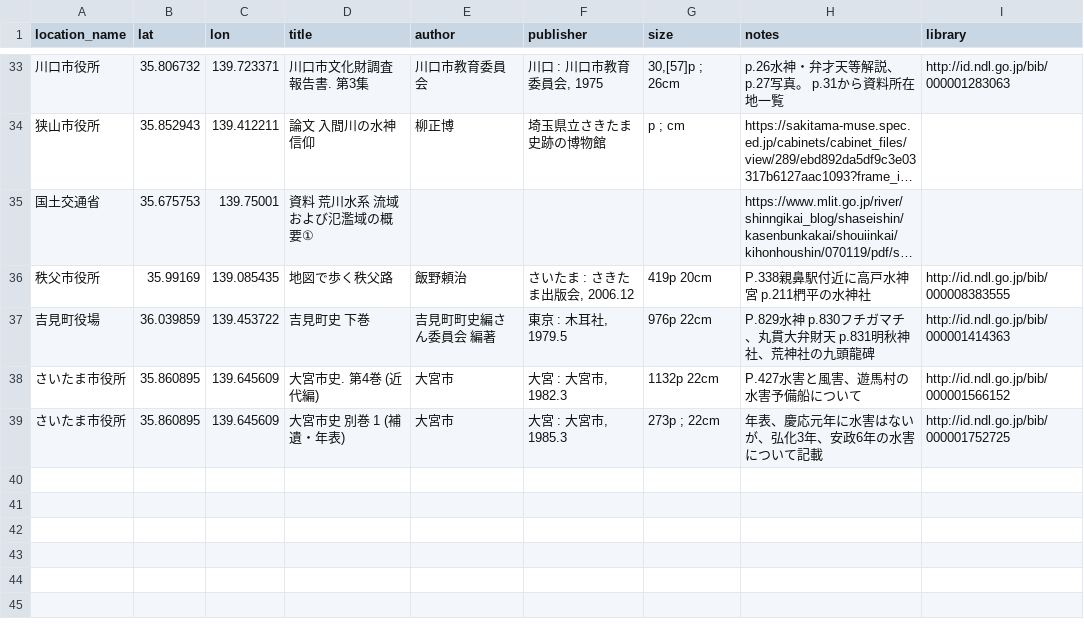
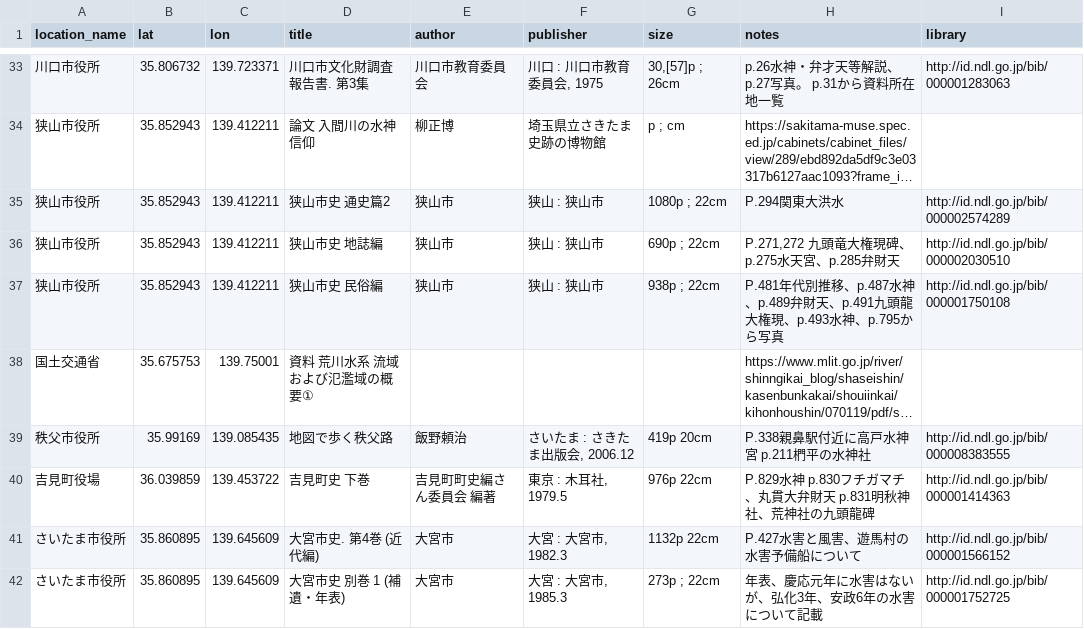
Before and after one commit to research-river/suijin_monument, a CSV file: 資料.csv, drawn as a sheet; only a part is shown, gaps mark what is left out; long unchanged cells end in …; the diff names each change by its address in the sheet, - before the commit and + after, or states it on an @@ line.

Commit message:
Update 資料.csv

```diff
--- a/資料.csv
+++ b/資料.csv
+row 35: 狭山市役所 | 35.852943 | 139.412211 | 狭山市史 通史篇2 | 狭山市 | 狭山 : 狭山市 | 1080p ; 22cm | P.294関東大洪水 | http://id.ndl.go.jp/bib/000002574289
+row 36: 狭山市役所 | 35.852943 | 139.412211 | 狭山市史 地誌編 | 狭山市 | 狭山 : 狭山市 | 690p ; 22cm | P.271,272 九頭竜大権現碑、p.275水天宮、p.285弁財天 | http://id.ndl.go.jp/bib/000002030510
+row 37: 狭山市役所 | 35.852943 | 139.412211 | 狭山市史 民俗編 | 狭山市 | 狭山 : 狭山市 | 938p ; 22cm | P.481年代別推移、p.487水神、p.489弁財天、p.491九頭龍大権現、p.493水神、p.795から写真 | http://id.ndl.go.jp/bib/000001750108
```
